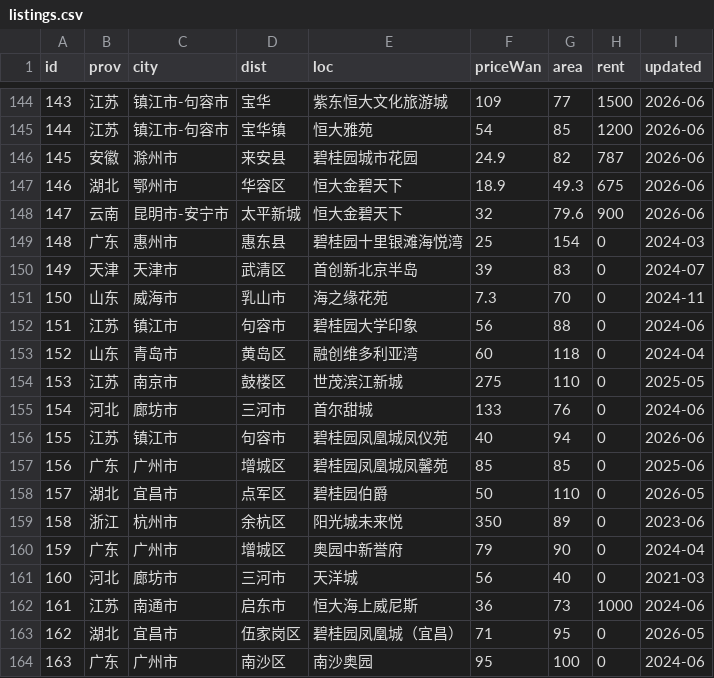
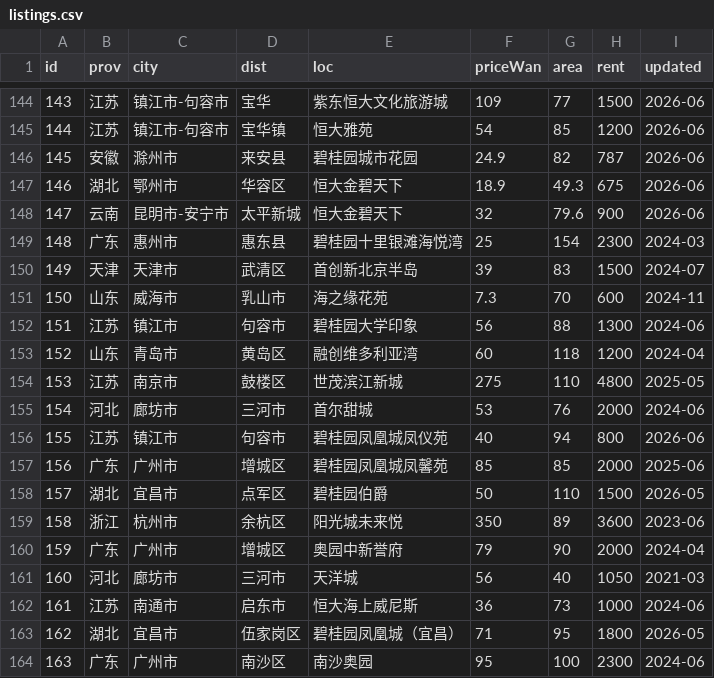
Before and after one commit to QROST/qrost.github.io, a CSV file: demos/china-housing/data/listings.csv, drawn as a sheet; only a part is shown, gaps mark what is left out.

Commit message:
china-housing: backfill 15 rents + fix rent=0 display + 极端天气排行(最少→最多)
- 15 暴雷盘 rent=0 → 深查长租月租回填(贝壳/安居客,cite优先;海之缘花苑乳山银滩600元、世茂滨江4800、阳光城3600等)
- 前端: rent=0/null 按"未知"处理(月租/回报率显"—"、剔出回报率排行与scale),不再误显 0元/0%
- 价格复核更正 #154 首尔甜城 133万→53万(原17500元/㎡=燕郊新房虚高;二手实7千档,V2EX/安居客证;暴跌4万→0.7万≈-82%)
- 排行 '极端天气最少'(全'无'无意义) → '极端天气最多'(显示气候最恶劣的便宜城市,红色极端日段看何时;大兴安岭161天/酒泉夏热冬寒双峰)
- provenance: data/research/crashed-developers-2026-06-rent.json

```diff
--- a/demos/china-housing/data/listings.csv
+++ b/demos/china-housing/data/listings.csv
@@ -148,17 +148,17 @@ id,prov,city,dist,loc,priceWan,area,rent,updated
 147,云南,昆明市-安宁市,太平新城,恒大金碧天下,32,79.6,900,2026-06
-148,广东,惠州市,惠东县,碧桂园十里银滩海悦湾,25,154,0,2024-03
-149,天津,天津市,武清区,首创新北京半岛,39,83,0,2024-07
-150,山东,威海市,乳山市,海之缘花苑,7.3,70,0,2024-11
-151,江苏,镇江市,句容市,碧桂园大学印象,56,88,0,2024-06
-152,山东,青岛市,黄岛区,融创维多利亚湾,60,118,0,2024-04
-153,江苏,南京市,鼓楼区,世茂滨江新城,275,110,0,2025-05
-154,河北,廊坊市,三河市,首尔甜城,133,76,0,2024-06
-155,江苏,镇江市,句容市,碧桂园凤凰城凤仪苑,40,94,0,2026-06
-156,广东,广州市,增城区,碧桂园凤凰城凤馨苑,85,85,0,2025-06
-157,湖北,宜昌市,点军区,碧桂园伯爵,50,110,0,2026-05
-158,浙江,杭州市,余杭区,阳光城未来悦,350,89,0,2023-06
-159,广东,广州市,增城区,奥园中新誉府,79,90,0,2024-04
-160,河北,廊坊市,三河市,天洋城,56,40,0,2021-03
+148,广东,惠州市,惠东县,碧桂园十里银滩海悦湾,25,154,2300,2024-03
+149,天津,天津市,武清区,首创新北京半岛,39,83,1500,2024-07
+150,山东,威海市,乳山市,海之缘花苑,7.3,70,600,2024-11
+151,江苏,镇江市,句容市,碧桂园大学印象,56,88,1300,2024-06
+152,山东,青岛市,黄岛区,融创维多利亚湾,60,118,1200,2024-04
+153,江苏,南京市,鼓楼区,世茂滨江新城,275,110,4800,2025-05
+154,河北,廊坊市,三河市,首尔甜城,53,76,2000,2024-06
+155,江苏,镇江市,句容市,碧桂园凤凰城凤仪苑,40,94,800,2026-06
+156,广东,广州市,增城区,碧桂园凤凰城凤馨苑,85,85,2000,2025-06
+157,湖北,宜昌市,点军区,碧桂园伯爵,50,110,1500,2026-05
+158,浙江,杭州市,余杭区,阳光城未来悦,350,89,3600,2023-06
+159,广东,广州市,增城区,奥园中新誉府,79,90,2000,2024-04
+160,河北,廊坊市,三河市,天洋城,56,40,1050,2021-03
 161,江苏,南通市,启东市,恒大海上威尼斯,36,73,1000,2024-06
-162,湖北,宜昌市,伍家岗区,碧桂园凤凰城（宜昌）,71,95,0,2026-05
-163,广东,广州市,南沙区,南沙奥园,95,100,0,2024-06
+162,湖北,宜昌市,伍家岗区,碧桂园凤凰城（宜昌）,71,95,1800,2026-05
+163,广东,广州市,南沙区,南沙奥园,95,100,2300,2024-06
```
Also changed, not shown: 6 other files.
